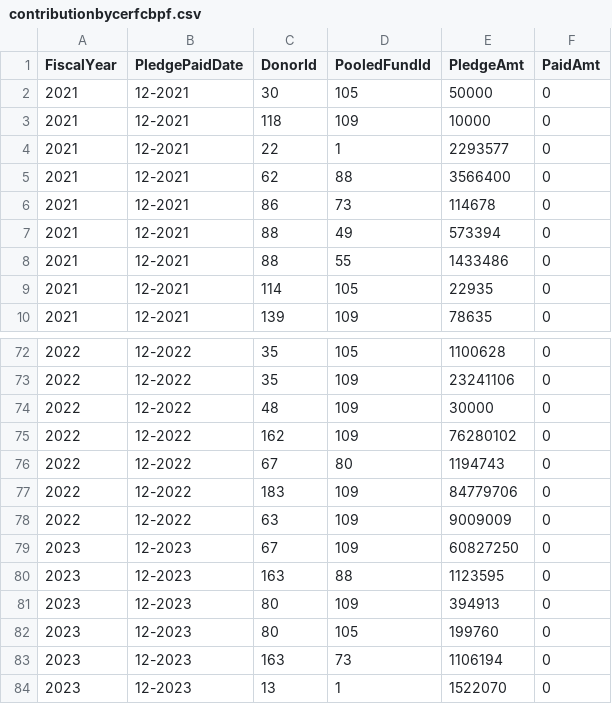
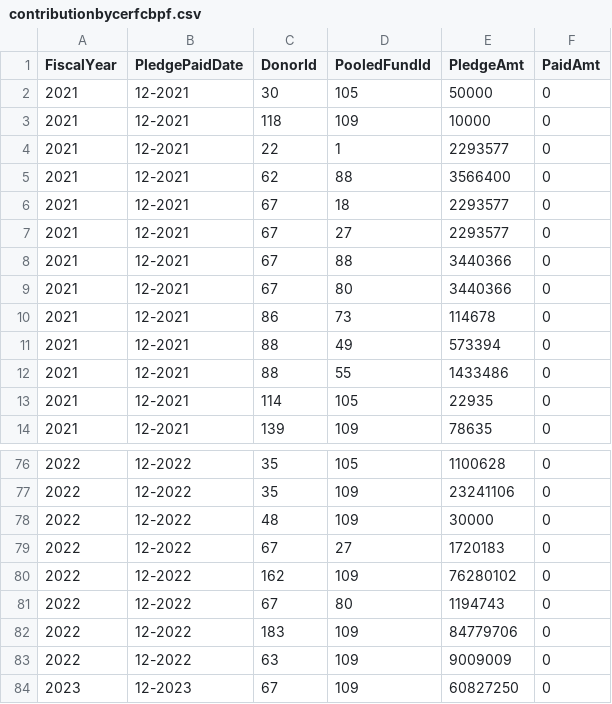
Before and after one commit to CBPFGMS/pfbi-data, a CSV file: contributionbycerfcbpf.csv, drawn as a sheet; only a part is shown, gaps mark what is left out; the shorter side is filled out with more unchanged rows.

```diff
--- a/contributionbycerfcbpf.csv
+++ b/contributionbycerfcbpf.csv
@@ -5,2 +5,6 @@ FiscalYear,PledgePaidDate,DonorId,PooledFundId,PledgeAmt,PaidAmt
 2021,12-2021,62,88,3566400,0
+2021,12-2021,67,18,2293577,0
+2021,12-2021,67,27,2293577,0
+2021,12-2021,67,88,3440366,0
+2021,12-2021,67,80,3440366,0
 2021,12-2021,86,73,114678,0
@@ -74,2 +78,3 @@ FiscalYear,PledgePaidDate,DonorId,PooledFundId,PledgeAmt,PaidAmt
 2022,12-2022,48,109,30000,0
+2022,12-2022,67,27,1720183,0
 2022,12-2022,162,109,76280102,0
```
Also changed, not shown: allocationSummary.csv, allocationSummarySankey.csv, 4 other files.
